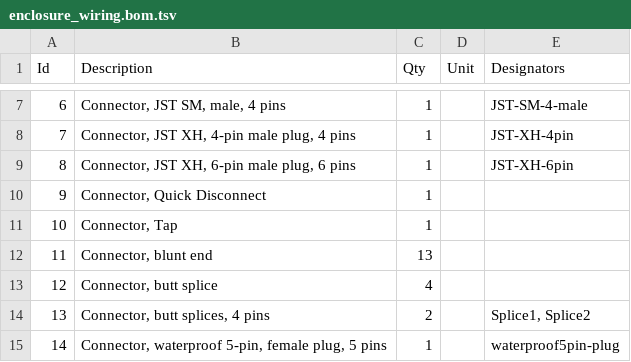
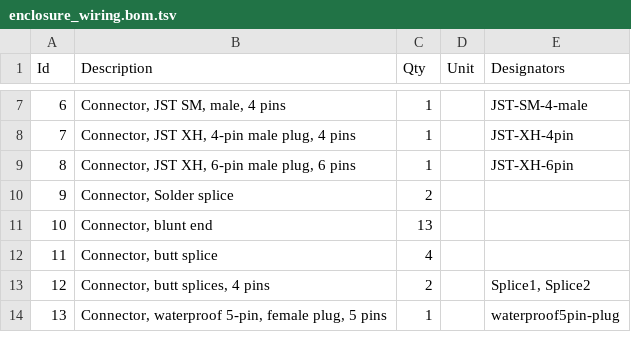
Before and after one commit to jantman/ford-f150-gen14-can-bus-interface, a TSV file: enclosure_wiring.bom.tsv, drawn as a sheet; only a part is shown, gaps mark what is left out; removed rows and columns are numbered as before the commit, all else as after; the diff names each change by its address in the sheet, - before the commit and + after, or states it on an @@ line.

Commit message:
wiring revisions

```diff
--- a/enclosure_wiring.bom.tsv
+++ b/enclosure_wiring.bom.tsv
-row 10: 9 | Connector, Quick Disconnect | 1
-row 11: 10 | Connector, Tap | 1
+row 10: 9 | Connector, Solder splice | 2
@@ column A (Id) renumbered from row 11 down @@
```
Also changed, not shown: 8 other files.
